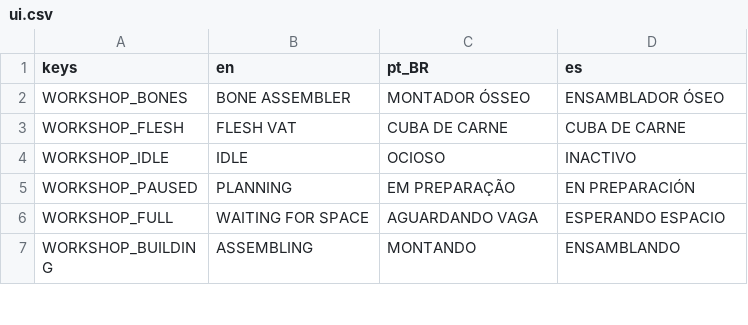
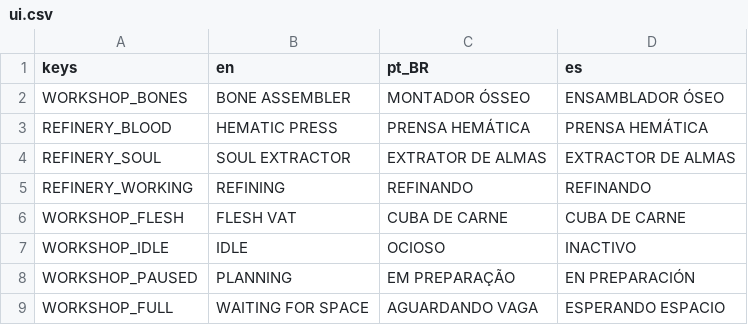
Before and after one commit to luizfelippe-dev/NecroWorks, a CSV file: localization/ui.csv, drawn as a sheet; only a part is shown; the shorter side is filled out with more unchanged rows; the diff names each change by its address in the sheet, - before the commit and + after, or states it on an @@ line.

Commit message:
feat: mostra progresso das rotas de sangue e almas em cena
Adiciona indicadores procedurais ligados aos timers reais, visibilidade por desbloqueio, preparacao localizada e movimento reduzido. Preserva custos, filas e saves. Inclui regressao e capturas em tres idiomas; 89 testes, exportacao e smoke Windows aprovados. Arte final e transporte arcano permanecem no roadmap.

```diff
--- a/localization/ui.csv
+++ b/localization/ui.csv
+row 3: REFINERY_BLOOD | HEMATIC PRESS | PRENSA HEMÁTICA | PRENSA HEMÁTICA
+row 4: REFINERY_SOUL | SOUL EXTRACTOR | EXTRATOR DE ALMAS | EXTRACTOR DE ALMAS
+row 5: REFINERY_WORKING | REFINING | REFINANDO | REFINANDO
```
Also changed, not shown: 17 other files.
